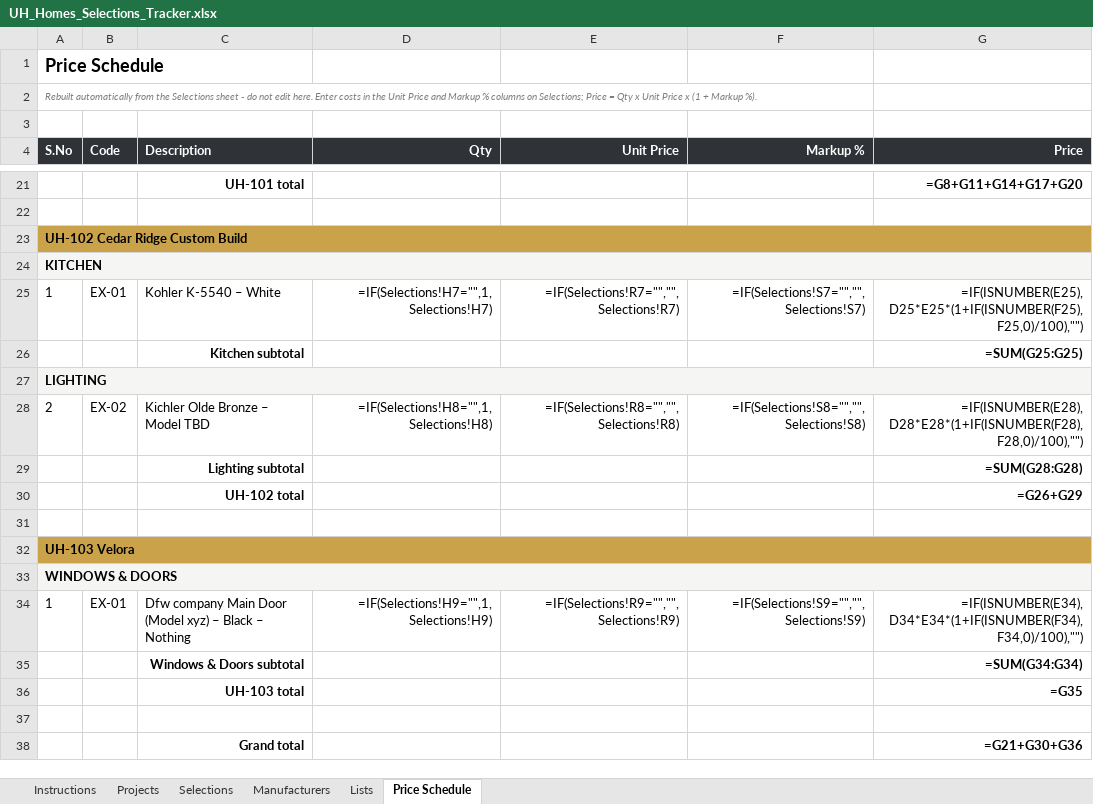
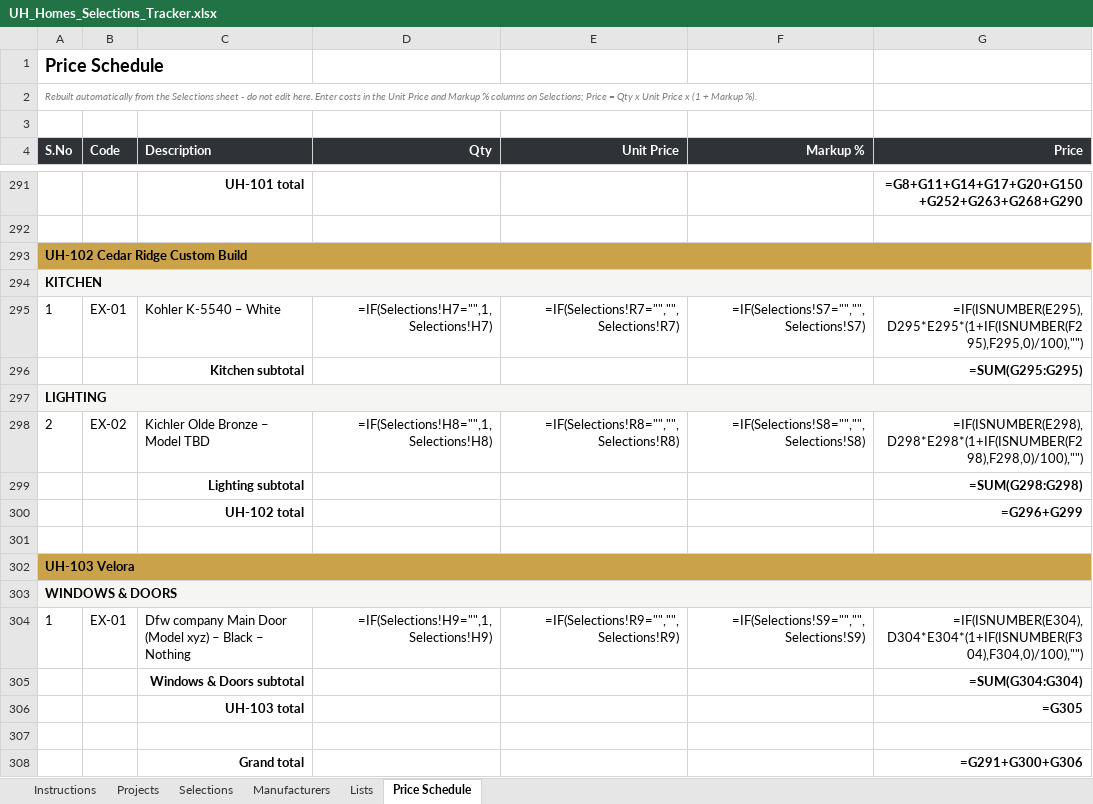
Before and after one commit to SaiSowjanya9/UH-Template, an Excel workbook: UH_Homes_Selections_Tracker.xlsx, sheet Price Schedule, drawn as a sheet; only a part is shown, gaps mark what is left out; values as stored, in another font and other column widths than the file's, no borders; formulas without a stored value are shown as written; addresses are those after the commit; the diff covers the shown part only; the diff names each change by its address in the sheet, - before the commit and + after, or states it on an @@ line.

```diff
--- a/UH_Homes_Selections_Tracker.xlsx (sheet Price Schedule)
+++ b/UH_Homes_Selections_Tracker.xlsx (sheet Price Schedule)
-G291 (Price): =G8+G11+G14+G17+G20
+G291 (Price): =G8+G11+G14+G17+G20+G150+G252+G263+G268+G290
-G295 (Price): =IF(ISNUMBER(E25),D25*E25*(1+IF(ISNUMBER(F25),F25,0)/100),"")
+G295 (Price): =IF(ISNUMBER(E295),D295*E295*(1+IF(ISNUMBER(F295),F295,0)/100),"")
-G296 (Price): =SUM(G25:G25)
+G296 (Price): =SUM(G295:G295)
-G298 (Price): =IF(ISNUMBER(E28),D28*E28*(1+IF(ISNUMBER(F28),F28,0)/100),"")
+G298 (Price): =IF(ISNUMBER(E298),D298*E298*(1+IF(ISNUMBER(F298),F298,0)/100),"")
-G299 (Price): =SUM(G28:G28)
+G299 (Price): =SUM(G298:G298)
-G300 (Price): =G26+G29
+G300 (Price): =G296+G299
-G304 (Price): =IF(ISNUMBER(E34),D34*E34*(1+IF(ISNUMBER(F34),F34,0)/100),"")
+G304 (Price): =IF(ISNUMBER(E304),D304*E304*(1+IF(ISNUMBER(F304),F304,0)/100),"")
-G305 (Price): =SUM(G34:G34)
+G305 (Price): =SUM(G304:G304)
-G306 (Price): =G35
+G306 (Price): =G305
-G308 (Price): =G21+G30+G36
+G308 (Price): =G291+G300+G306
```
Also changed, not shown: 270 added rows and 5 edited cells elsewhere in this sheet, sheet Selections, sheet Lists, 4 other files.
